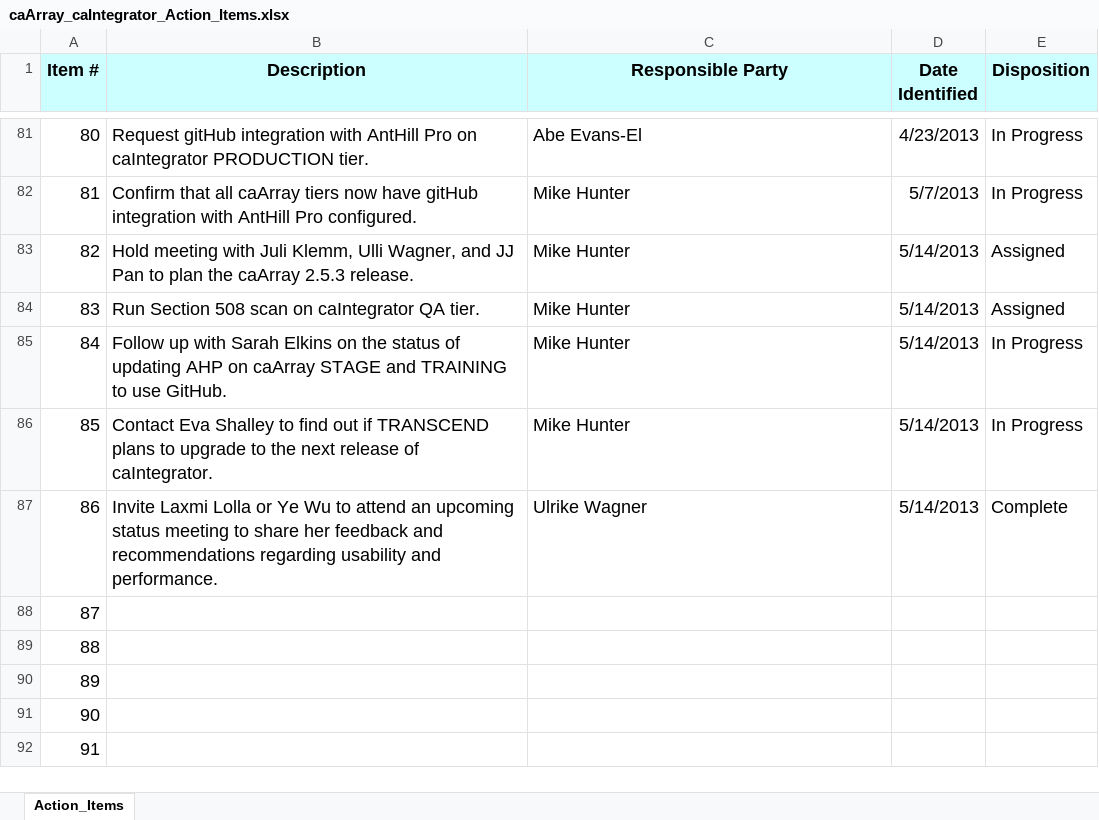
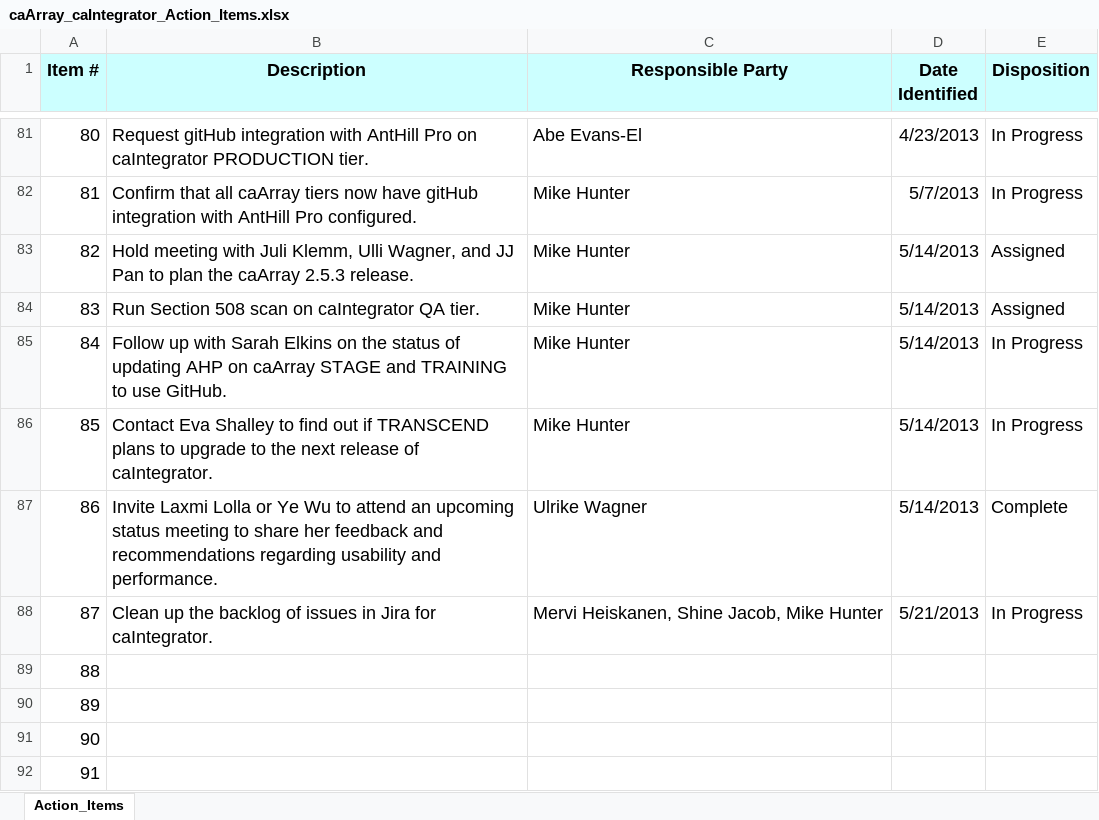
Before and after one commit to NCIP/caarray-docs, an Excel workbook: project_management/caArray_caIntegrator_Action_Items.xlsx, sheet Action_Items, drawn as a sheet; only a part is shown, gaps mark what is left out; values as stored, in another font and other column widths than the file's, no borders; the diff names each change by its address in the sheet, - before the commit and + after, or states it on an @@ line.

```diff
--- a/project_management/caArray_caIntegrator_Action_Items.xlsx (sheet Action_Items)
+++ b/project_management/caArray_caIntegrator_Action_Items.xlsx (sheet Action_Items)
-B88 (Description): (empty)
+B88 (Description): Clean up the backlog of issues in Jira for caIntegrator.
-C88 (Responsible Party): (empty)
+C88 (Responsible Party): Mervi Heiskanen, Shine Jacob, Mike Hunter
-D88 (Date Identified): (empty)
+D88 (Date Identified): 5/21/2013
-E88 (Disposition): (empty)
+E88 (Disposition): In Progress
```
Also changed, not shown: 2 other files.
